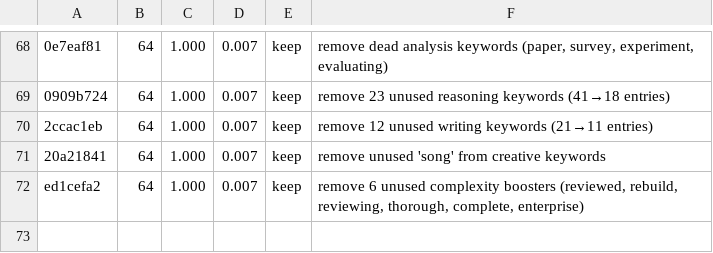
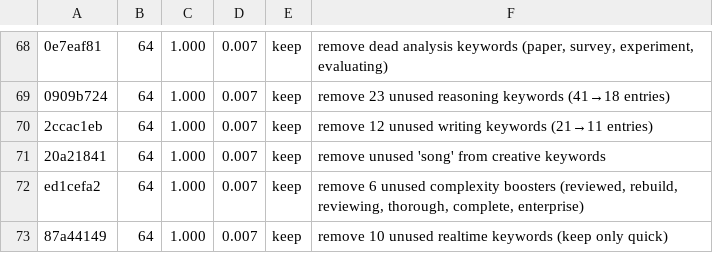
Before and after one commit to lordofwar81/hermes-agent, a TSV file: autoresearch-routing/results.tsv, drawn as a sheet; only a part is shown, gaps mark what is left out; the diff names each change by its address in the sheet, - before the commit and + after, or states it on an @@ line.

```diff
--- a/autoresearch-routing/results.tsv
+++ b/autoresearch-routing/results.tsv
+row 73: 87a44149 | 64 | 1.000 | 0.007 | keep | remove 10 unused realtime keywords (keep only quick)
```
Also changed, not shown: 1 other file.
